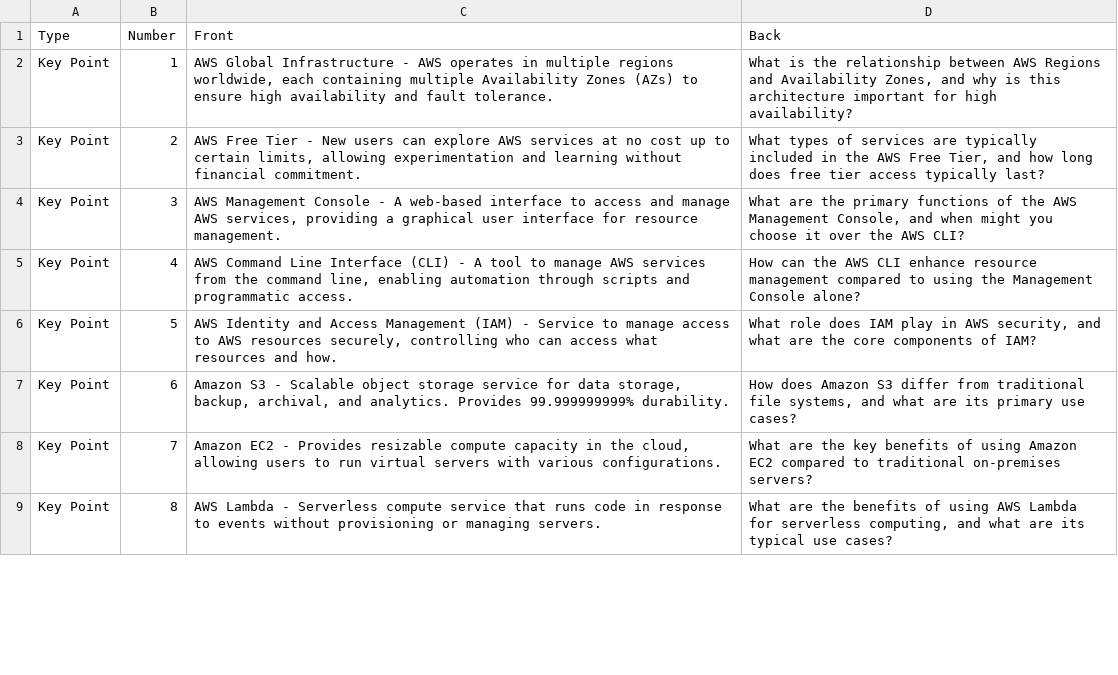
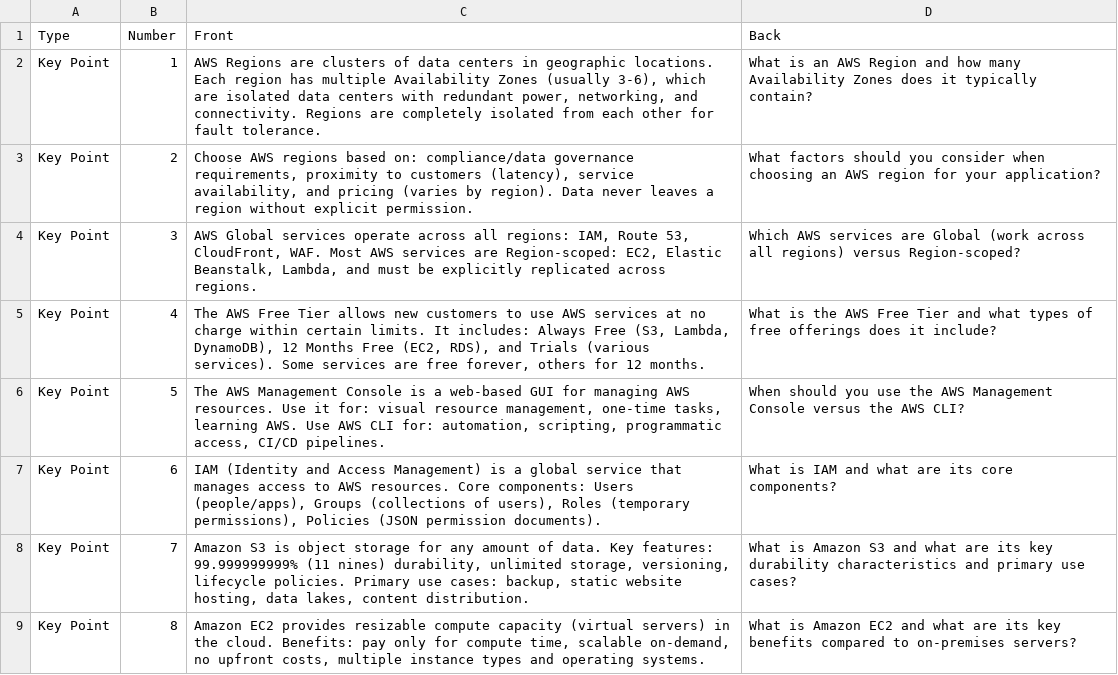
Before and after one commit to iadityasasank/aws-flip-cards, a CSV file: getting-started-aws/data.csv, drawn as a sheet; only a part is shown; the diff covers the shown part only.

```diff
--- a/getting-started-aws/data.csv
+++ b/getting-started-aws/data.csv
@@ -1,9 +1,9 @@
 Type,Number,Front,Back
-Key Point,1,"AWS Global Infrastructure - AWS operates in multiple regions worldwide, each containing multiple Availability Zones (AZs) to ensure high availability and fault tolerance.","What is the relationship between AWS Regions and Availability Zones, and why is this architecture important for high availability?"
-Key Point,2,"AWS Free Tier - New users can explore AWS services at no cost up to certain limits, allowing experimentation and learning without financial commitment.","What types of services are typically included in the AWS Free Tier, and how long does free tier access typically last?"
-Key Point,3,"AWS Management Console - A web-based interface to access and manage AWS services, providing a graphical user interface for resource management.","What are the primary functions of the AWS Management Console, and when might you choose it over the AWS CLI?"
-Key Point,4,"AWS Command Line Interface (CLI) - A tool to manage AWS services from the command line, enabling automation through scripts and programmatic access.","How can the AWS CLI enhance resource management compared to using the Management Console alone?"
-Key Point,5,"AWS Identity and Access Management (IAM) - Service to manage access to AWS resources securely, controlling who can access what resources and how.","What role does IAM play in AWS security, and what are the core components of IAM?"
-Key Point,6,"Amazon S3 - Scalable object storage service for data storage, backup, archival, and analytics. Provides 99.999999999% durability.","How does Amazon S3 differ from traditional file systems, and what are its primary use cases?"
-Key Point,7,"Amazon EC2 - Provides resizable compute capacity in the cloud, allowing users to run virtual servers with various configurations.","What are the key benefits of using Amazon EC2 compared to traditional on-premises servers?"
-Key Point,8,"AWS Lambda - Serverless compute service that runs code in response to events without provisioning or managing servers.","What are the benefits of using AWS Lambda for serverless computing, and what are its typical use cases?"
+Key Point,1,"AWS Regions are clusters of data centers in geographic locations. Each region has multiple Availability Zones (usually 3-6), which are isolated data centers with redundant power, networking, and connectivity. Regions are completely isolated from each other for fault tolerance.","What is an AWS Region and how many Availability Zones does it typically contain?"
+Key Point,2,"Choose AWS regions based on: compliance/data governance requirements, proximity to customers (latency), service availability, and pricing (varies by region). Data never leaves a region without explicit permission.","What factors should you consider when choosing an AWS region for your application?"
+Key Point,3,"AWS Global services operate across all regions: IAM, Route 53, CloudFront, WAF. Most AWS services are Region-scoped: EC2, Elastic Beanstalk, Lambda, and must be explicitly replicated across regions.","Which AWS services are Global (work across all regions) versus Region-scoped?"
+Key Point,4,"The AWS Free Tier allows new customers to use AWS services at no charge within certain limits. It includes: Always Free (S3, Lambda, DynamoDB), 12 Months Free (EC2, RDS), and Trials (various services). Some services are free forever, others for 12 months.","What is the AWS Free Tier and what types of free offerings does it include?"
+Key Point,5,"The AWS Management Console is a web-based GUI for managing AWS resources. Use it for: visual resource management, one-time tasks, learning AWS. Use AWS CLI for: automation, scripting, programmatic access, CI/CD pipelines.","When should you use the AWS Management Console versus the AWS CLI?"
+Key Point,6,"IAM (Identity and Access Management) is a global service that manages access to AWS resources. Core components: Users (people/apps), Groups (collections of users), Roles (temporary permissions), Policies (JSON permission documents).","What is IAM and what are its core components?"
+Key Point,7,"Amazon S3 is object storage for any amount of data. Key features: 99.999999999% (11 nines) durability, unlimited storage, versioning, lifecycle policies. Primary use cases: backup, static website hosting, data lakes, content distribution.","What is Amazon S3 and what are its key durability characteristics and primary use cases?"
+Key Point,8,"Amazon EC2 provides resizable compute capacity (virtual servers) in the cloud. Benefits: pay only for compute time, scalable on-demand, no upfront costs, multiple instance types and operating systems.","What is Amazon EC2 and what are its key benefits compared to on-premises servers?"
```
Also changed, not shown: 44 edited cells elsewhere in this file, ec2-fundamentals/data.csv, iam-aws-cli/data.csv, 1 other file.
